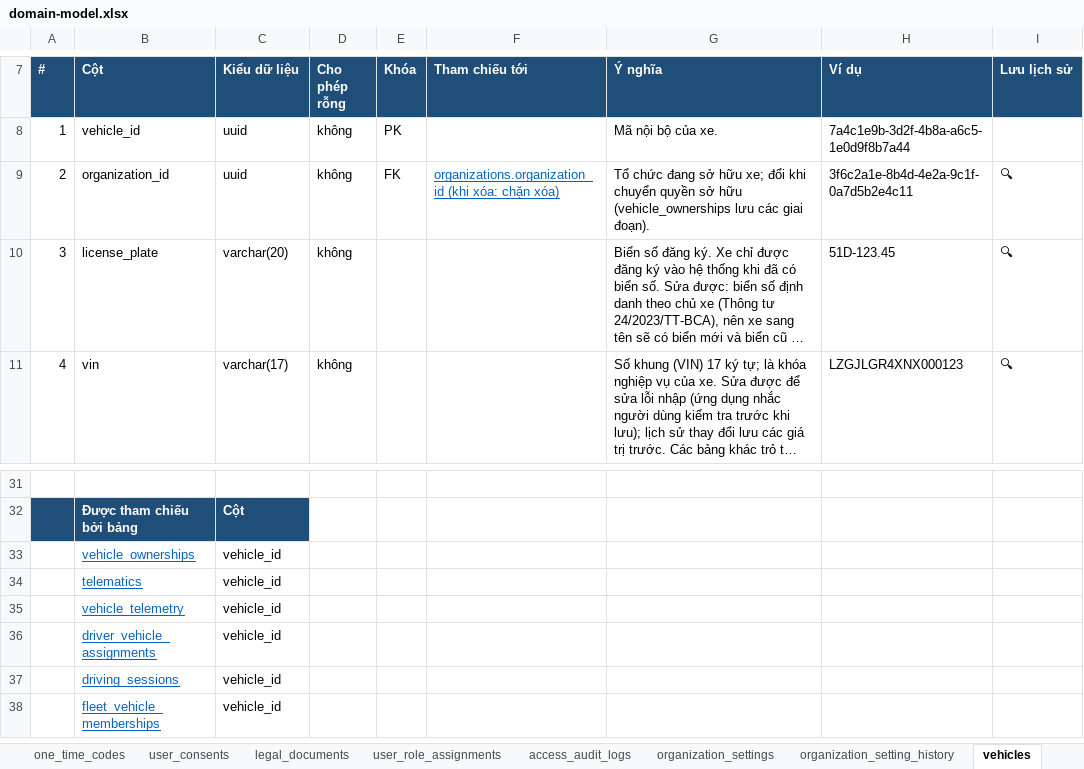
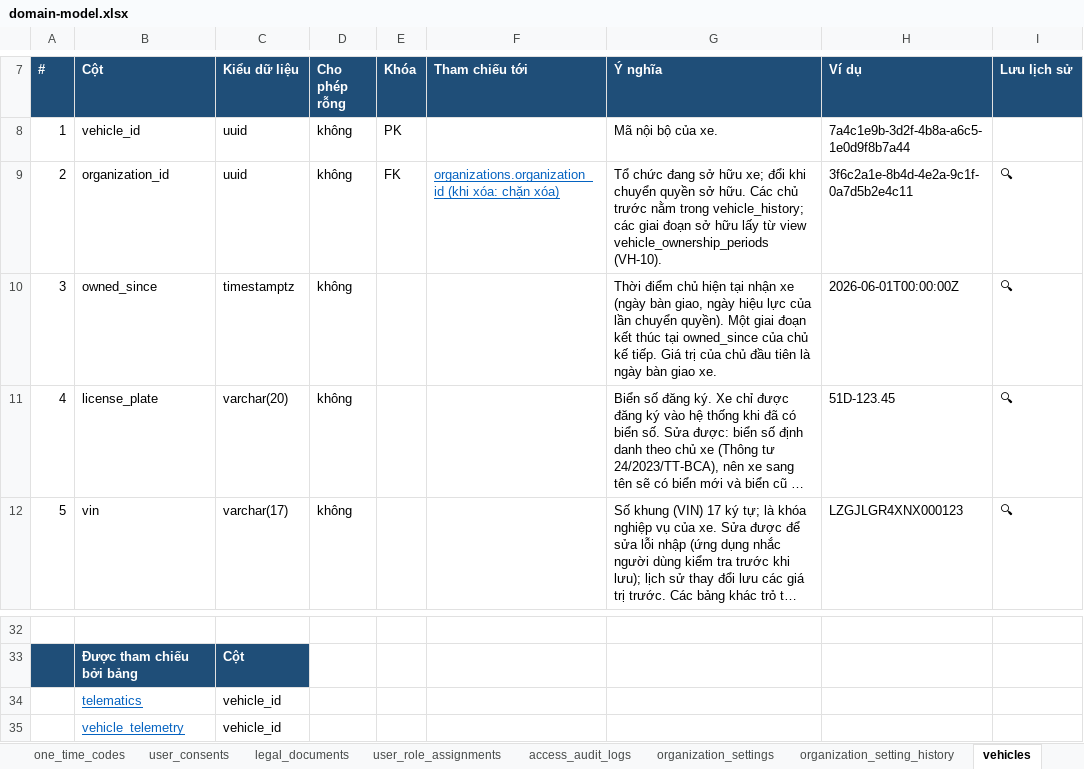
Before and after one commit to yolo-coccoc/G3Network-app, an Excel workbook: docs/design/domain-model/domain-model.xlsx, sheet vehicles, drawn as a sheet; only a part is shown, gaps mark what is left out; the shorter side is filled out with more unchanged rows; long unchanged cells end in …; values as stored, in another font and other column widths than the file's, no borders; removed rows and columns are numbered as before the commit, all else as after; the diff names each change by its address in the sheet, - before the commit and + after, or states it on an @@ line.

```diff
--- a/docs/design/domain-model/domain-model.xlsx (sheet vehicles)
+++ b/docs/design/domain-model/domain-model.xlsx (sheet vehicles)
-G9 (Ý nghĩa): …quyền sở hữu (vehicle_ownerships lưu các giai đoạn).
+G9 (Ý nghĩa): …quyền sở hữu. Các chủ trước nằm trong vehicle_history; các giai đoạn sở hữu lấy từ view vehicle_ownership_periods (VH-10).
+row 10: 3 | owned_since | timestamptz | không |  |  | Thời điểm chủ hiện tại nhận xe (ngày bàn giao, ngày hiệu lực của lần chuyển quyền). Một giai đoạn kết thúc tại owned_since của chủ kế tiếp. Giá trị của chủ đầu tiên là ngày bàn giao xe. | 2026-06-01T00:00:00Z | 🔍
@@ column A (#) renumbered between rows 11 and 22 @@
-row 33:  | vehicle_ownerships | vehicle_id
```
Also changed, not shown: sheet Tổng quan, sheet vehicle_history, sheet driving_sessions, sheet vehicle_telemetry, sheet organizations, sheet promotion_campaigns, 36 more sheets, other sheet tabs, docs/product/features/features.xlsx, 20 other files.
